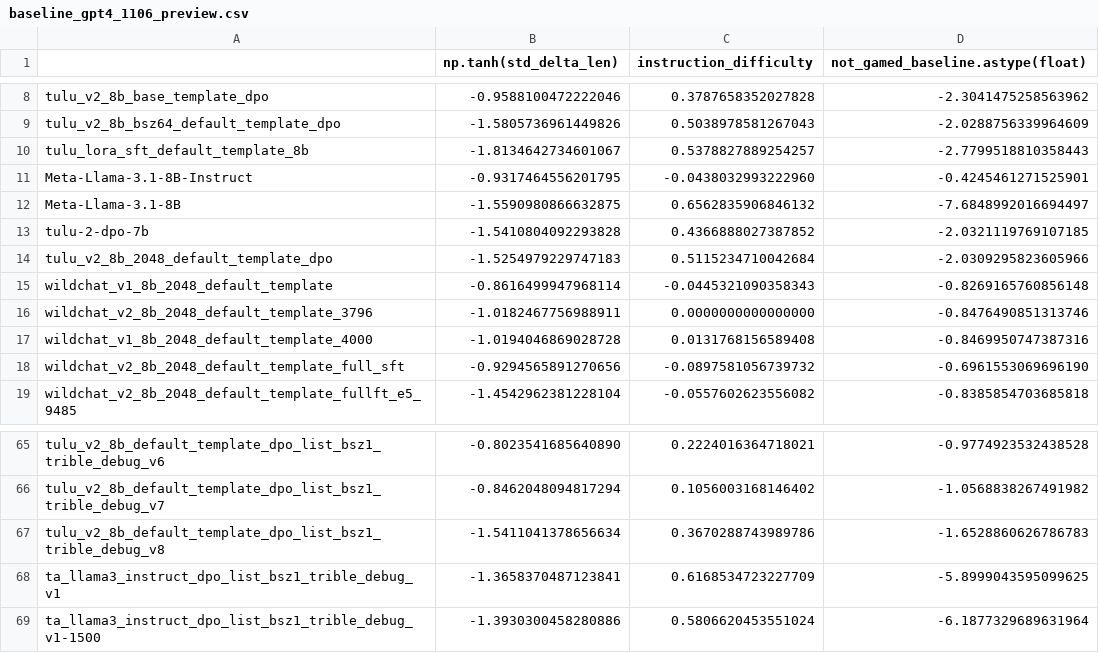
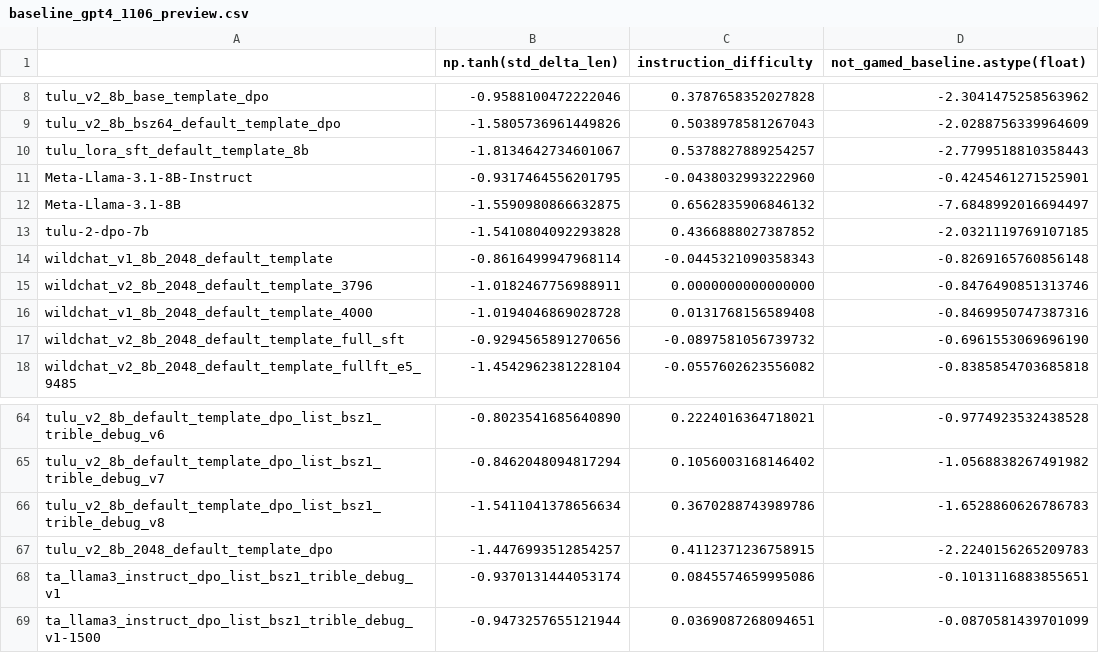
Before and after one commit to JackLingjie/alpaca_eval_azure, a CSV file: src/alpaca_eval/metrics/weights/alpaca_eval_gpt4_turbo_fn/length_controlled_v1/baseline_gpt4_1106_preview.csv, drawn as a sheet; only a part is shown, gaps mark what is left out.

```diff
--- a/src/alpaca_eval/metrics/weights/alpaca_eval_gpt4_turbo_fn/length_controlled_v1/baseline_gpt4_1106_preview.csv
+++ b/src/alpaca_eval/metrics/weights/alpaca_eval_gpt4_turbo_fn/length_controlled_v1/baseline_gpt4_1106_preview.csv
@@ -13,3 +13,2 @@ Meta-Llama-3.1-8B,-1.5590980866632875,0.6562835906846132,-7.6848992016694497
 tulu-2-dpo-7b,-1.5410804092293828,0.4366888027387852,-2.0321119769107185
-tulu_v2_8b_2048_default_template_dpo,-1.5254979229747183,0.5115234710042684,-2.0309295823605966
 wildchat_v1_8b_2048_default_template,-0.8616499947968114,-0.0445321090358343,-0.8269165760856148
@@ -67,3 +66,4 @@ tulu_v2_8b_default_template_dpo_list_bsz1_trible_debug_v7,-0.8462048094817294,0.
 tulu_v2_8b_default_template_dpo_list_bsz1_trible_debug_v8,-1.5411041378656634,0.3670288743989786,-1.6528860626786783
-ta_llama3_instruct_dpo_list_bsz1_trible_debug_v1,-1.3658370487123841,0.6168534723227709,-5.8999043595099625
-ta_llama3_instruct_dpo_list_bsz1_trible_debug_v1-1500,-1.3930300458280886,0.5806620453551024,-6.1877329689631964
+tulu_v2_8b_2048_default_template_dpo,-1.4476993512854257,0.4112371236758915,-2.2240156265209783
+ta_llama3_instruct_dpo_list_bsz1_trible_debug_v1,-0.9370131444053174,0.0845574659995086,-0.1013116883855651
+ta_llama3_instruct_dpo_list_bsz1_trible_debug_v1-1500,-0.9473257655121944,0.0369087268094651,-0.0870581439701099
```
Also changed, not shown: data/alpaca_eval_gpt4_turbo_fn/leaderboard.csv, 13 other files.
